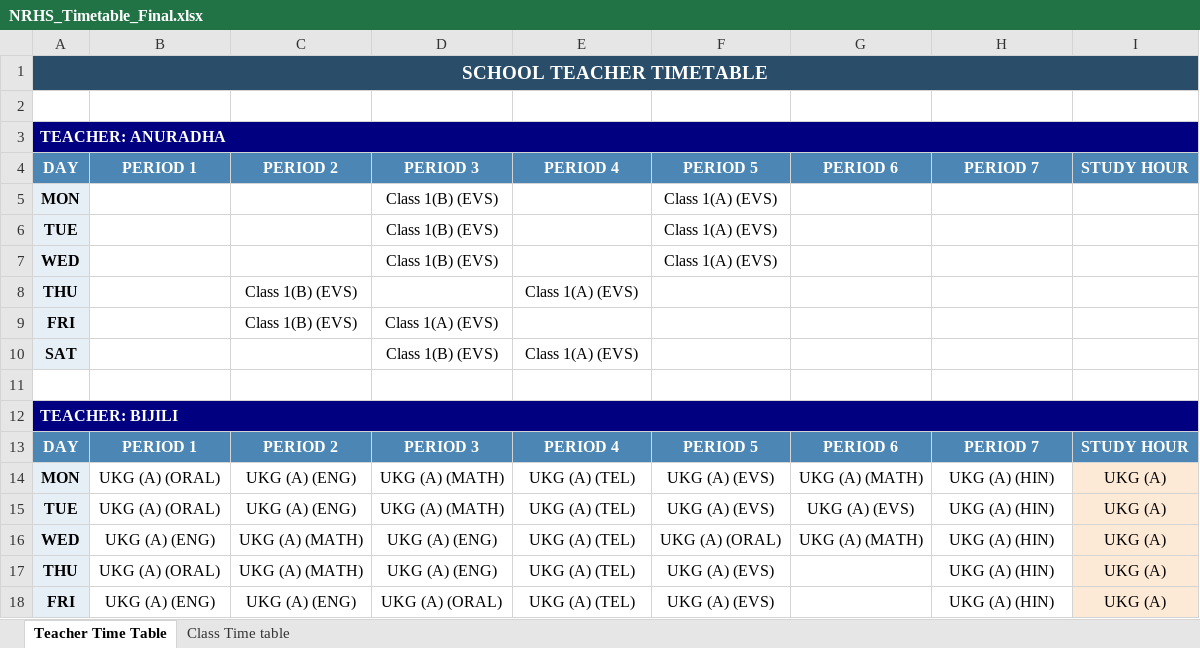
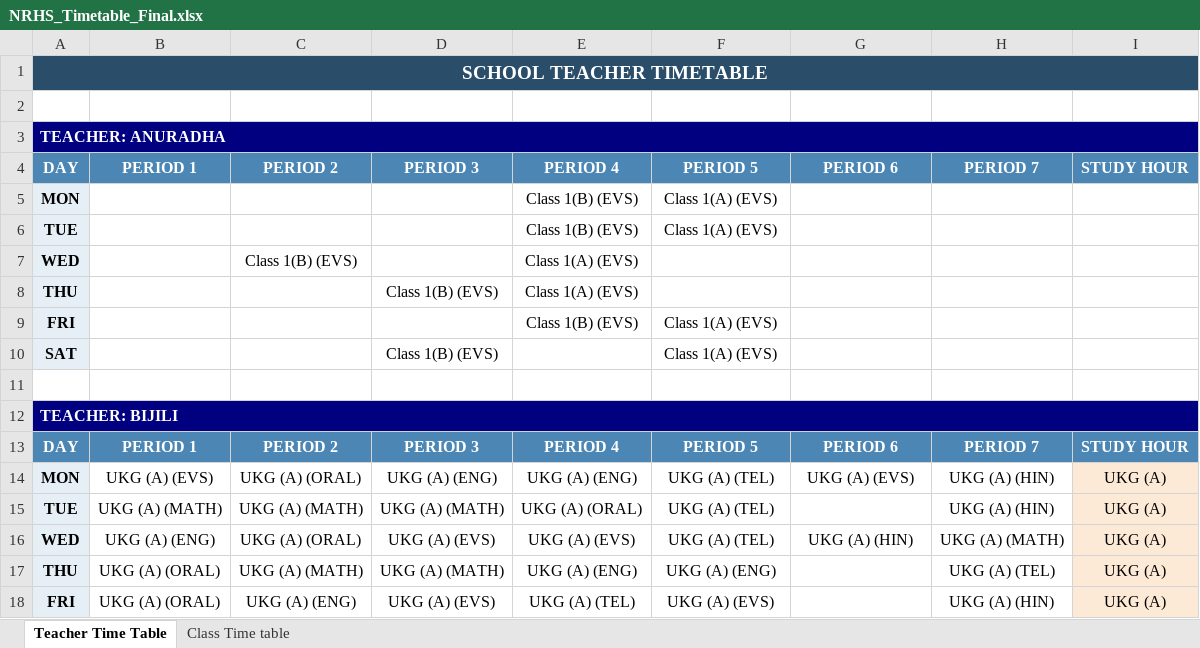
Before and after one commit to SudhakarPuppala/School_TimeTable, an Excel workbook: NRHS/Output/NRHS_Timetable_Final.xlsx, sheet Teacher Time Table, drawn as a sheet; only a part is shown; values as stored, in another font and other column widths than the file's, no borders; removed rows and columns are numbered as before the commit, all else as after; the diff covers the shown part only; the diff names each change by its address in the sheet, - before the commit and + after, or states it on an @@ line.

```diff
--- a/NRHS/Output/NRHS_Timetable_Final.xlsx (sheet Teacher Time Table)
+++ b/NRHS/Output/NRHS_Timetable_Final.xlsx (sheet Teacher Time Table)
-D5:D6: Class 1(B) (EVS)
+D5:D6: (empty)
-E5:E6: (empty)
+E5:E6: Class 1(B) (EVS)
-row 7: WED |  |  | Class 1(B) (EVS) |  | Class 1(A) (EVS)
+row 7: WED |  | Class 1(B) (EVS) |  | Class 1(A) (EVS)
-C8: Class 1(B) (EVS)
+C8: (empty)
-D8: (empty)
+D8: Class 1(B) (EVS)
-row 9: FRI |  | Class 1(B) (EVS) | Class 1(A) (EVS)
+row 9: FRI |  |  |  | Class 1(B) (EVS) | Class 1(A) (EVS)
-E10: Class 1(A) (EVS)
+E10: (empty)
-F10: (empty)
+F10: Class 1(A) (EVS)
-B14: UKG (A) (ORAL)
+B14: UKG (A) (EVS)
-C14: UKG (A) (ENG)
+C14: UKG (A) (ORAL)
-D14: UKG (A) (MATH)
+D14: UKG (A) (ENG)
-E14: UKG (A) (TEL)
+E14: UKG (A) (ENG)
-F14:F15: UKG (A) (EVS)
+F14:F15: UKG (A) (TEL)
-G14: UKG (A) (MATH)
+G14: UKG (A) (EVS)
-B15: UKG (A) (ORAL)
+B15: UKG (A) (MATH)
-C15: UKG (A) (ENG)
+C15: UKG (A) (MATH)
-E15: UKG (A) (TEL)
+E15: UKG (A) (ORAL)
-G15: UKG (A) (EVS)
+G15: (empty)
-C16: UKG (A) (MATH)
+C16: UKG (A) (ORAL)
-D16: UKG (A) (ENG)
+D16: UKG (A) (EVS)
-E16: UKG (A) (TEL)
+E16: UKG (A) (EVS)
-F16: UKG (A) (ORAL)
+F16: UKG (A) (TEL)
-G16: UKG (A) (MATH)
+G16: UKG (A) (HIN)
-H16: UKG (A) (HIN)
+H16: UKG (A) (MATH)
-D17: UKG (A) (ENG)
+D17: UKG (A) (MATH)
-E17: UKG (A) (TEL)
+E17: UKG (A) (ENG)
-F17: UKG (A) (EVS)
+F17: UKG (A) (ENG)
-H17: UKG (A) (HIN)
+H17: UKG (A) (TEL)
-B18: UKG (A) (ENG)
+B18: UKG (A) (ORAL)
-D18: UKG (A) (ORAL)
+D18: UKG (A) (EVS)
```
Also changed, not shown: 2 added rows, 2 removed rows, 474 edited cells and cell formats elsewhere in this sheet, sheet Class Time table, 2 other files.
